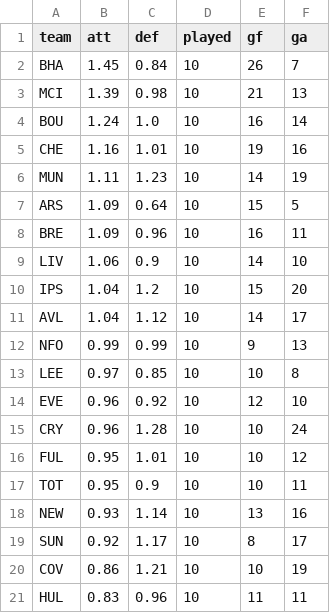
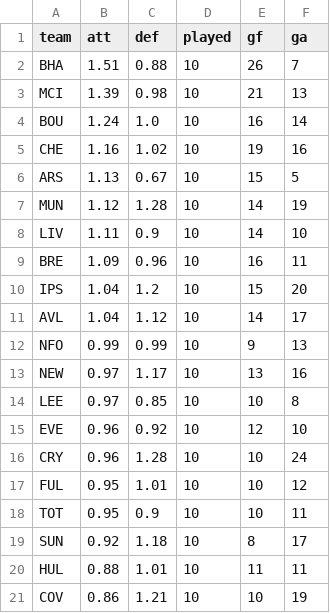
Before and after one commit to erikdekock/FPL2627, a CSV file: data/xp/team_strength.csv, drawn as a sheet.

```diff
--- a/data/xp/team_strength.csv
+++ b/data/xp/team_strength.csv
@@ -1,10 +1,10 @@
 team,att,def,played,gf,ga
-BHA,1.45,0.84,10,26,7
+BHA,1.51,0.88,10,26,7
 MCI,1.39,0.98,10,21,13
 BOU,1.24,1.0,10,16,14
-CHE,1.16,1.01,10,19,16
-MUN,1.11,1.23,10,14,19
-ARS,1.09,0.64,10,15,5
+CHE,1.16,1.02,10,19,16
+ARS,1.13,0.67,10,15,5
+MUN,1.12,1.28,10,14,19
+LIV,1.11,0.9,10,14,10
 BRE,1.09,0.96,10,16,11
-LIV,1.06,0.9,10,14,10
 IPS,1.04,1.2,10,15,20
@@ -12,2 +12,3 @@ AVL,1.04,1.12,10,14,17
 NFO,0.99,0.99,10,9,13
+NEW,0.97,1.17,10,13,16
 LEE,0.97,0.85,10,10,8
@@ -17,5 +18,4 @@ FUL,0.95,1.01,10,10,12
 TOT,0.95,0.9,10,10,11
-NEW,0.93,1.14,10,13,16
-SUN,0.92,1.17,10,8,17
+SUN,0.92,1.18,10,8,17
+HUL,0.88,1.01,10,11,11
 COV,0.86,1.21,10,10,19
-HUL,0.83,0.96,10,11,11
```
Also changed, not shown: data/rivals.csv, data/xp/xp_gw12-16.csv, 4 other files.
